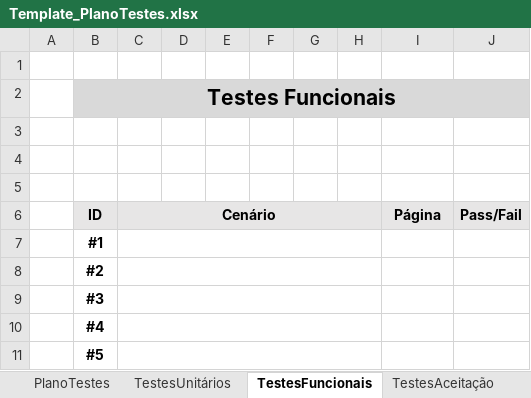
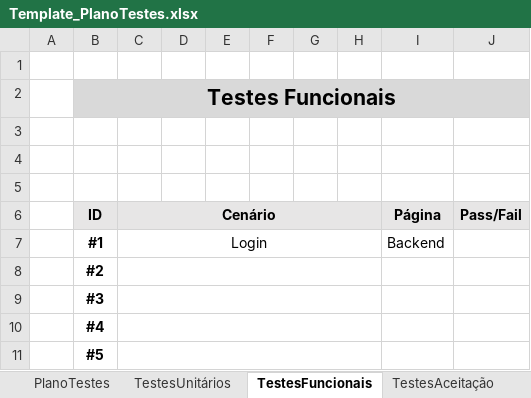
Before and after one commit to 2180622/IPL_PSI_ProjetoFinal_SARAMAGO, an Excel workbook: Documentacao/Plano_Testes/Template_PlanoTestes.xlsx, sheet TestesFuncionais, drawn as a sheet; values as stored, in another font and other column widths than the file's, no borders; removed rows and columns are numbered as before the commit, all else as after; the diff names each change by its address in the sheet, - before the commit and + after, or states it on an @@ line.

Commit message:
LoginTestCest (Criação) - Teste Funcional Obrigatorio
O seguinte teste funcional não se encontra a funcionar de momento

```diff
--- a/Documentacao/Plano_Testes/Template_PlanoTestes.xlsx (sheet TestesFuncionais)
+++ b/Documentacao/Plano_Testes/Template_PlanoTestes.xlsx (sheet TestesFuncionais)
-row 7:  | #1
+row 7:  | #1 | Login |  |  |  |  |  | Backend
```
Also changed, not shown: sheet PlanoTestes, 1 other file.
